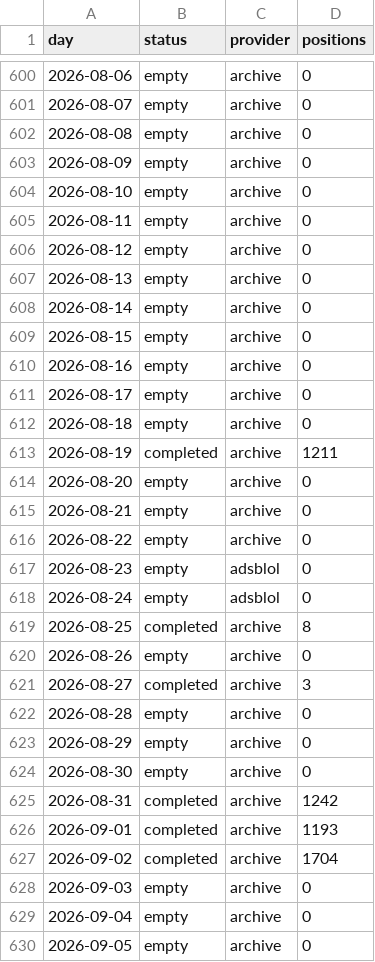
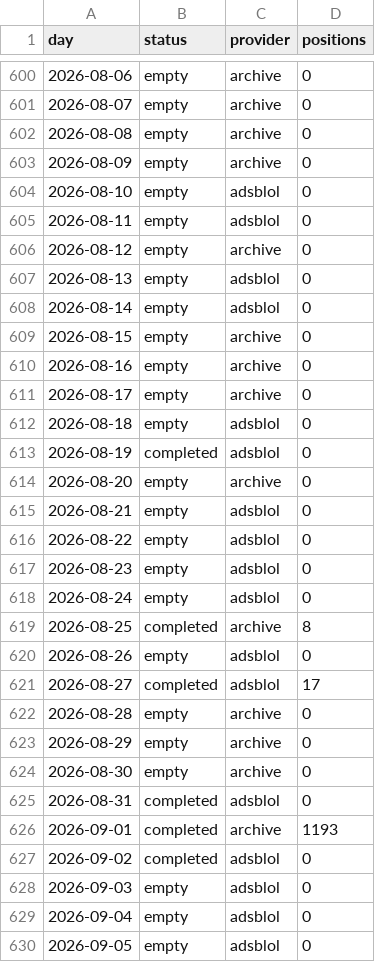
Before and after one commit to peterridzon/lietadielka, a CSV file: data/observations/505fa1/days.csv, drawn as a sheet; only a part is shown, gaps mark what is left out; the diff covers the shown part only.

Commit message:
data: zber 2026-09-17

```diff
--- a/data/observations/505fa1/days.csv
+++ b/data/observations/505fa1/days.csv
@@ -603,7 +603,7 @@ day,status,provider,positions
 2026-08-09,empty,archive,0
-2026-08-10,empty,archive,0
-2026-08-11,empty,archive,0
+2026-08-10,empty,adsblol,0
+2026-08-11,empty,adsblol,0
 2026-08-12,empty,archive,0
-2026-08-13,empty,archive,0
-2026-08-14,empty,archive,0
+2026-08-13,empty,adsblol,0
+2026-08-14,empty,adsblol,0
 2026-08-15,empty,archive,0
@@ -611,7 +611,7 @@ day,status,provider,positions
 2026-08-17,empty,archive,0
-2026-08-18,empty,archive,0
-2026-08-19,completed,archive,1211
+2026-08-18,empty,adsblol,0
+2026-08-19,completed,adsblol,0
 2026-08-20,empty,archive,0
-2026-08-21,empty,archive,0
-2026-08-22,empty,archive,0
+2026-08-21,empty,adsblol,0
+2026-08-22,empty,adsblol,0
 2026-08-23,empty,adsblol,0
@@ -619,4 +619,4 @@ day,status,provider,positions
 2026-08-25,completed,archive,8
-2026-08-26,empty,archive,0
-2026-08-27,completed,archive,3
+2026-08-26,empty,adsblol,0
+2026-08-27,completed,adsblol,17
 2026-08-28,empty,archive,0
@@ -624,7 +624,7 @@ day,status,provider,positions
 2026-08-30,empty,archive,0
-2026-08-31,completed,archive,1242
+2026-08-31,completed,adsblol,0
 2026-09-01,completed,archive,1193
-2026-09-02,completed,archive,1704
-2026-09-03,empty,archive,0
-2026-09-04,empty,archive,0
-2026-09-05,empty,archive,0
+2026-09-02,completed,adsblol,0
+2026-09-03,empty,adsblol,0
+2026-09-04,empty,adsblol,0
+2026-09-05,empty,adsblol,0
```
Also changed, not shown: 4 edited cells elsewhere in this file, data/observations/505c06/days.csv, data/observations/505c07/days.csv, 2 other files.
